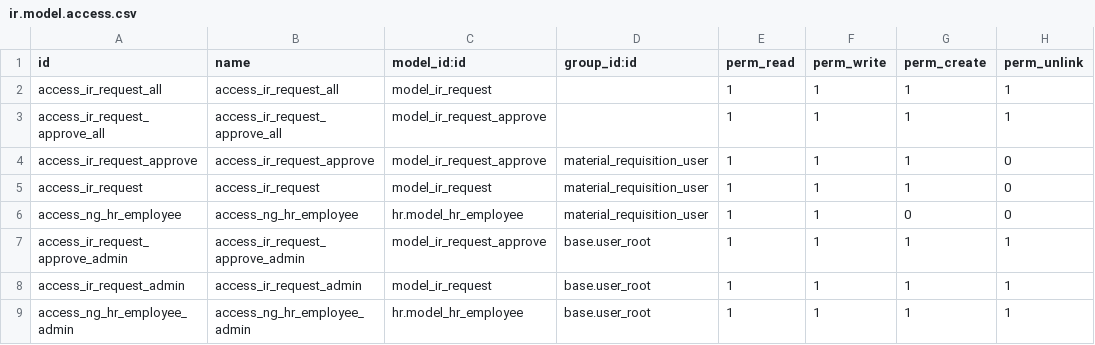
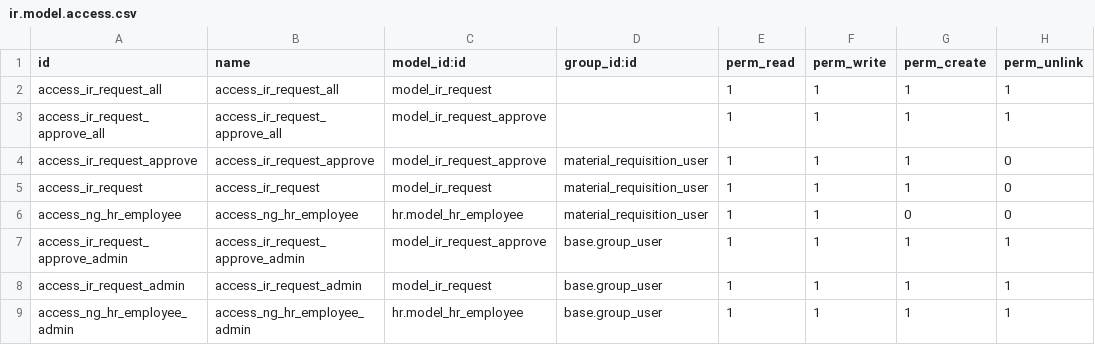
Before and after one commit to MceeSolutions/Rack-Centre-Limited, a CSV file: material_requisition/security/ir.model.access.csv, drawn as a sheet.

```diff
--- a/material_requisition/security/ir.model.access.csv
+++ b/material_requisition/security/ir.model.access.csv
@@ -6,4 +6,4 @@ access_ir_request,access_ir_request,model_ir_request,material_requisition_user,1
 access_ng_hr_employee,access_ng_hr_employee,hr.model_hr_employee,material_requisition_user,1,1,0,0
-access_ir_request_approve_admin,access_ir_request_approve_admin,model_ir_request_approve,base.user_root,1,1,1,1
-access_ir_request_admin,access_ir_request_admin,model_ir_request,base.user_root,1,1,1,1
-access_ng_hr_employee_admin,access_ng_hr_employee_admin,hr.model_hr_employee,base.user_root,1,1,1,1
+access_ir_request_approve_admin,access_ir_request_approve_admin,model_ir_request_approve,base.group_user,1,1,1,1
+access_ir_request_admin,access_ir_request_admin,model_ir_request,base.group_user,1,1,1,1
+access_ng_hr_employee_admin,access_ng_hr_employee_admin,hr.model_hr_employee,base.group_user,1,1,1,1
```
Also changed, not shown: rc_part_replacement/security/ir.model.access.csv, 18 other files.
